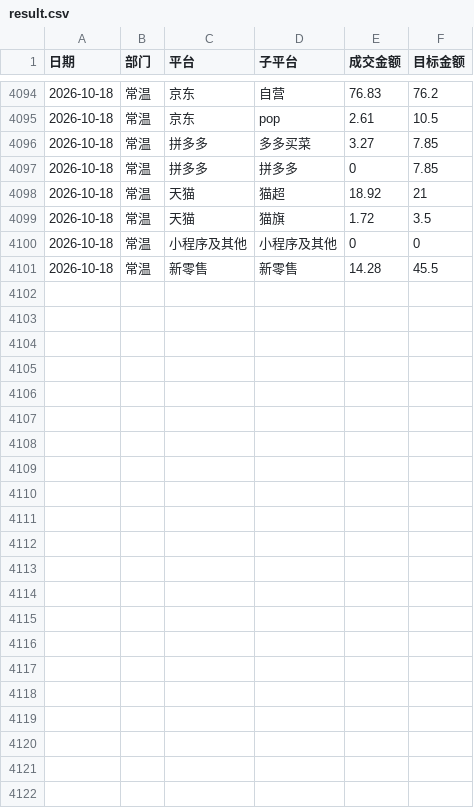
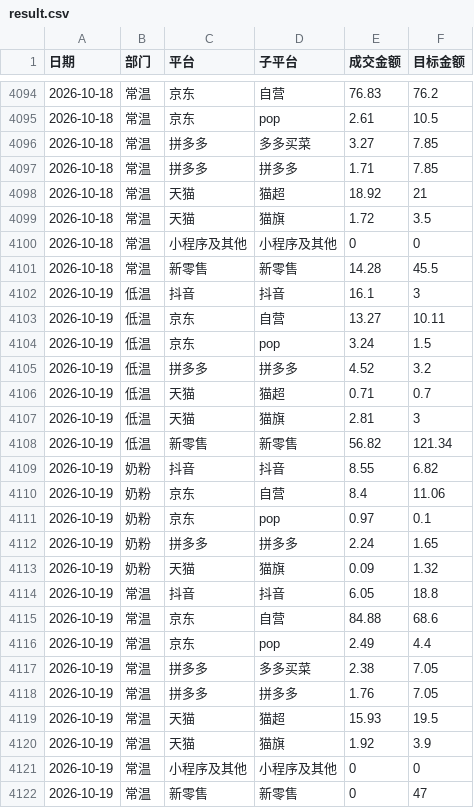
Before and after one commit to KenSong/Dashboard, a CSV file: result.csv, drawn as a sheet; only a part is shown, gaps mark what is left out; the diff covers the shown part only.

Commit message:
Add files via upload

```diff
--- a/result.csv
+++ b/result.csv
@@ -4096,3 +4096,3 @@
 2026-10-18,常温,拼多多,多多买菜,3.27,7.85
-2026-10-18,常温,拼多多,拼多多,0,7.85
+2026-10-18,常温,拼多多,拼多多,1.71,7.85
 2026-10-18,常温,天猫,猫超,18.92,21
@@ -4101 +4101,22 @@
 2026-10-18,常温,新零售,新零售,14.28,45.5
+2026-10-19,低温,抖音,抖音,16.1,3
+2026-10-19,低温,京东,自营,13.27,10.11
+2026-10-19,低温,京东,pop,3.24,1.5
+2026-10-19,低温,拼多多,拼多多,4.52,3.2
+2026-10-19,低温,天猫,猫超,0.71,0.7
+2026-10-19,低温,天猫,猫旗,2.81,3
+2026-10-19,低温,新零售,新零售,56.82,121.34
+2026-10-19,奶粉,抖音,抖音,8.55,6.82
+2026-10-19,奶粉,京东,自营,8.4,11.06
+2026-10-19,奶粉,京东,pop,0.97,0.1
+2026-10-19,奶粉,拼多多,拼多多,2.24,1.65
+2026-10-19,奶粉,天猫,猫旗,0.09,1.32
+2026-10-19,常温,抖音,抖音,6.05,18.8
+2026-10-19,常温,京东,自营,84.88,68.6
+2026-10-19,常温,京东,pop,2.49,4.4
+2026-10-19,常温,拼多多,多多买菜,2.38,7.05
+2026-10-19,常温,拼多多,拼多多,1.76,7.05
+2026-10-19,常温,天猫,猫超,15.93,19.5
+2026-10-19,常温,天猫,猫旗,1.92,3.9
+2026-10-19,常温,小程序及其他,小程序及其他,0,0
+2026-10-19,常温,新零售,新零售,0,47
```
Also changed, not shown: 3 edited cells elsewhere in this file.
